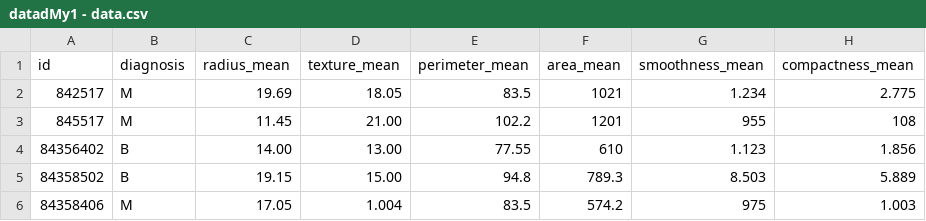
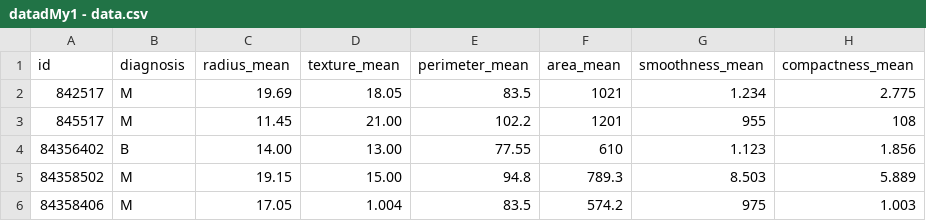
Before and after one commit to wihasnakerang/data, a CSV file: datadMy1 - data.csv, drawn as a sheet; only a part is shown; the diff names each change by its address in the sheet, - before the commit and + after, or states it on an @@ line.

Commit message:
Update datadMy1 - data.csv

```diff
--- a/datadMy1 - data.csv
+++ b/datadMy1 - data.csv
-B5 (diagnosis): B
+B5 (diagnosis): M
```
